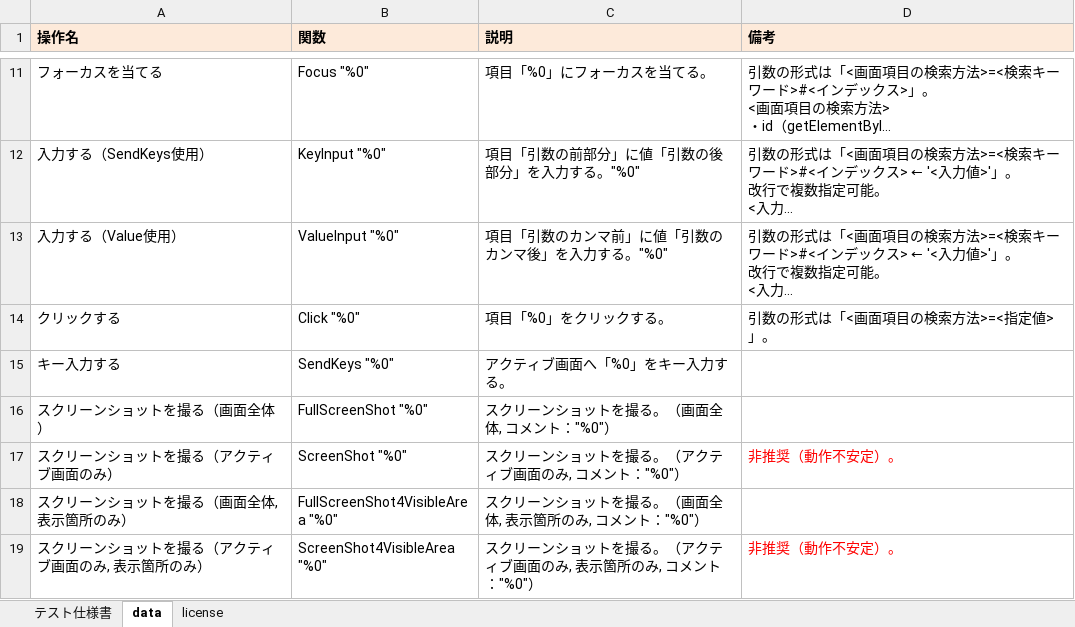
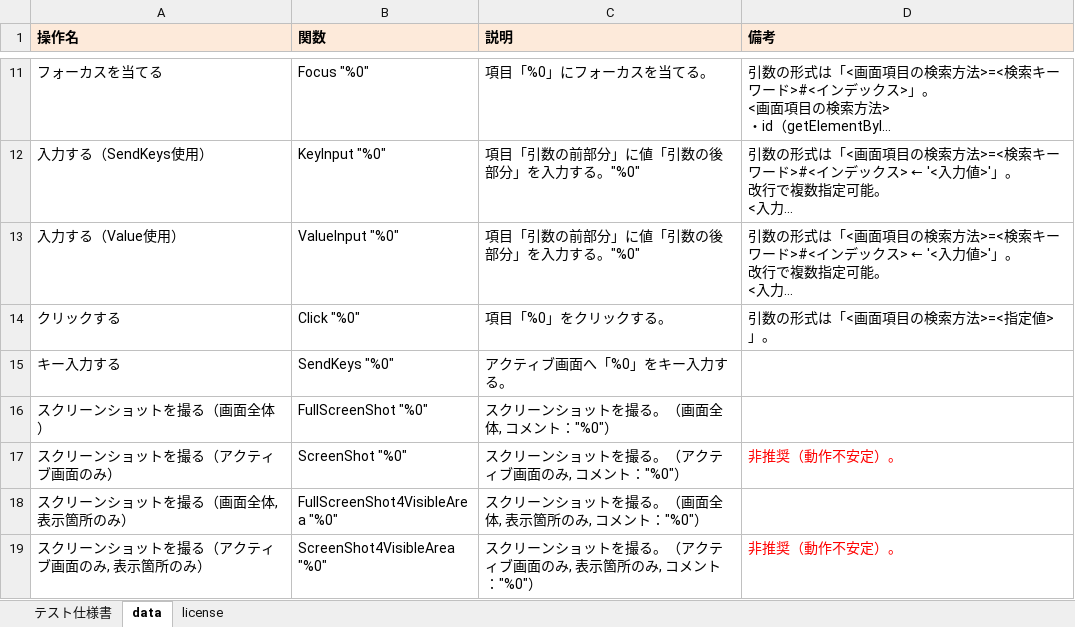
Before and after one commit to nezuQ/PaperTester, an Excel workbook: PaperTester.xlsx, sheet data, drawn as a sheet; only a part is shown, gaps mark what is left out; long unchanged cells end in …; values as stored, in another font and other column widths than the file's, no borders; the diff names each change by its address in the sheet, - before the commit and + after, or states it on an @@ line.

```diff
--- a/PaperTester.xlsx (sheet data)
+++ b/PaperTester.xlsx (sheet data)
-C13 (説明): 項目「引数のカンマ前」に値「引数のカンマ後」を入力する。"%0"
+C13 (説明): 項目「引数の前部分」に値「引数の後部分」を入力する。"%0"
```
Also changed, not shown: sheet テスト仕様書.
